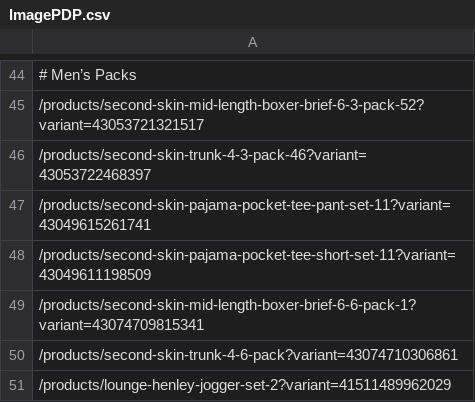
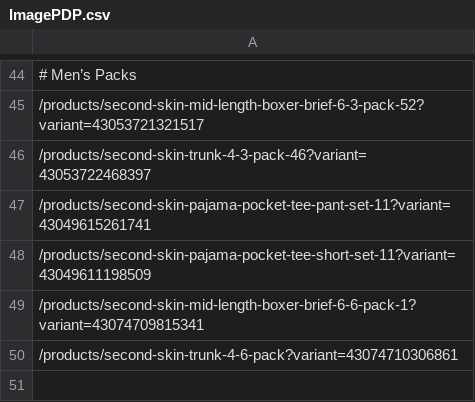
Before and after one commit to UblisJacob/TommyJohn-Automation-Backup, a CSV file: src/main/resources/ImagePDP.csv, drawn as a sheet; only a part is shown, gaps mark what is left out.

```diff
--- a/src/main/resources/ImagePDP.csv
+++ b/src/main/resources/ImagePDP.csv
@@ -50,2 +50 @@
 /products/second-skin-trunk-4-6-pack?variant=43074710306861
-/products/lounge-henley-jogger-set-2?variant=41511489962029
```
Also changed, not shown: 3 other files.
